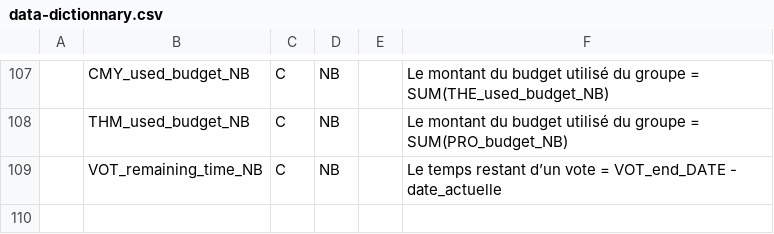
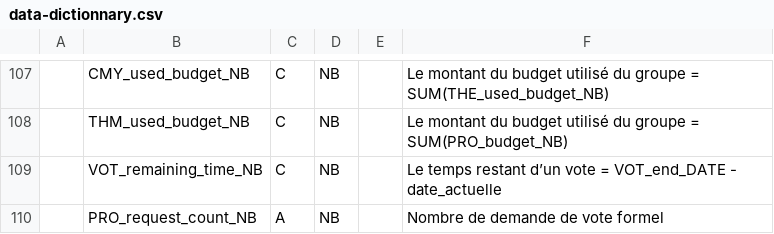
Before and after one commit to Kylian2/vote-right, a CSV file: DB-scripts/data-dictionnary.csv, drawn as a sheet; only a part is shown, gaps mark what is left out; the diff names each change by its address in the sheet, - before the commit and + after, or states it on an @@ line.

Commit message:
fix: maj dictionnaire(

```diff
--- a/DB-scripts/data-dictionnary.csv
+++ b/DB-scripts/data-dictionnary.csv
+row 110:  | PRO_request_count_NB | A | NB |  | Nombre de demande de vote formel
```
